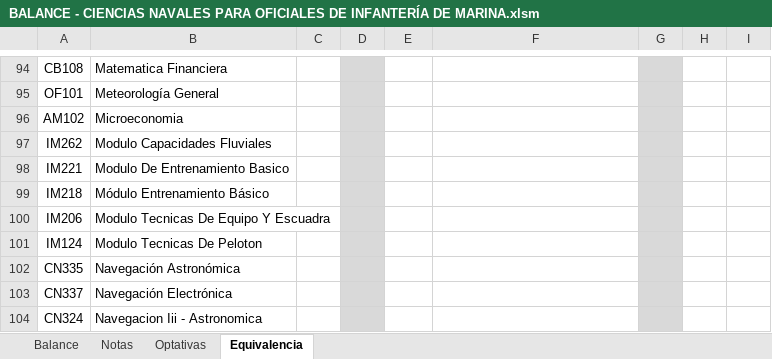
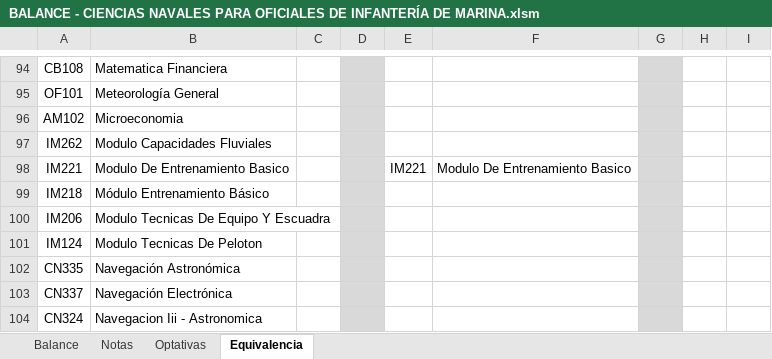
Before and after one commit to BEYTYC/images, an Excel workbook: public/docs/balances/BALANCE - CIENCIAS NAVALES PARA OFICIALES DE INFANTERÍA DE MARINA.xlsm, sheet Equivalencia, drawn as a sheet; only a part is shown, gaps mark what is left out; values as stored, in another font and other column widths than the file's, no borders; the diff names each change by its address in the sheet, - before the commit and + after, or states it on an @@ line.

Commit message:
Add files via upload

```diff
--- a/public/docs/balances/BALANCE - CIENCIAS NAVALES PARA OFICIALES DE INFANTERÍA DE MARINA.xlsm (sheet Equivalencia)
+++ b/public/docs/balances/BALANCE - CIENCIAS NAVALES PARA OFICIALES DE INFANTERÍA DE MARINA.xlsm (sheet Equivalencia)
-E98: (empty)
+E98: IM221
-F98: (empty)
+F98: Modulo De Entrenamiento Basico
```
Also changed, not shown: sheet Balance, charts or pictures.
